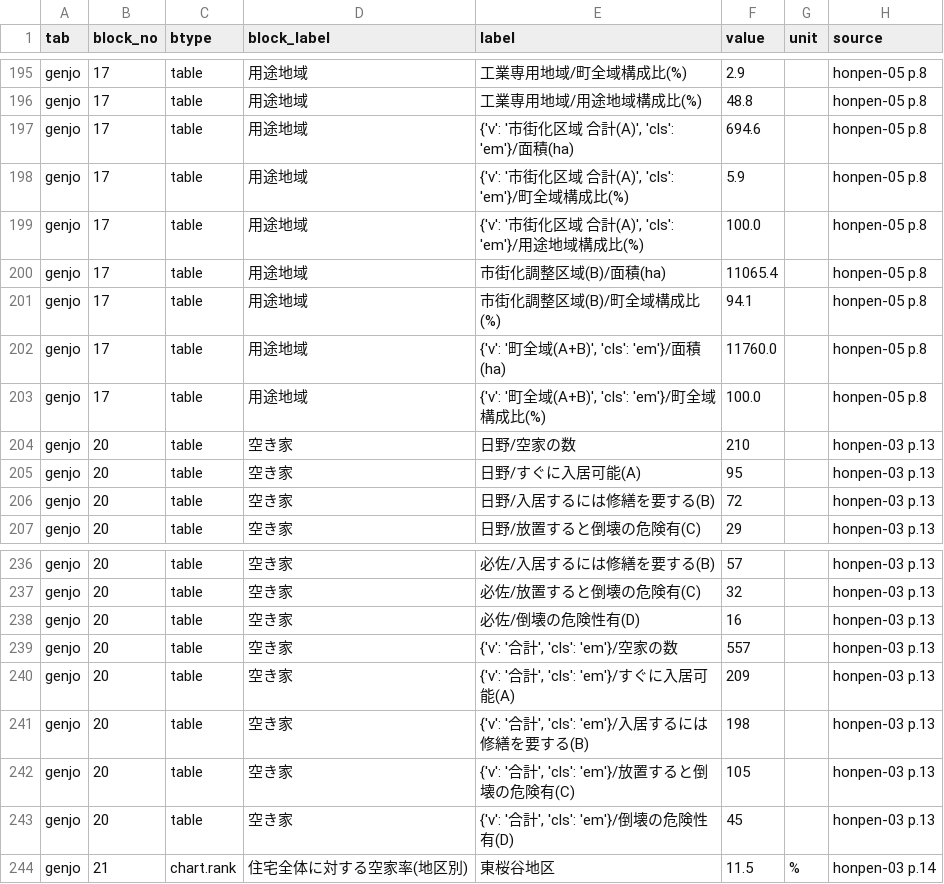
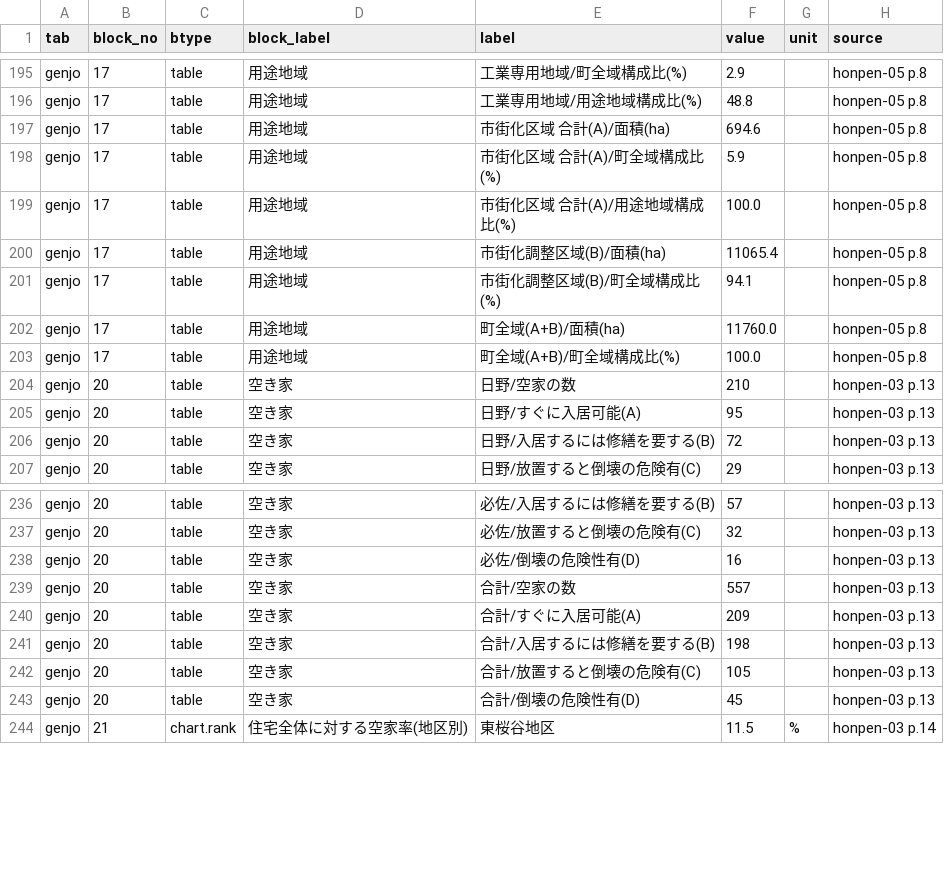
Before and after one commit to kken78/shiga-hino-plans, a TSV file: build/audit/toshimaster.tsv, drawn as a sheet; only a part is shown, gaps mark what is left out.

```diff
--- a/build/audit/toshimaster.tsv
+++ b/build/audit/toshimaster.tsv
@@ -196,9 +196,9 @@ genjo	17	table	用途地域	工業専用地域/町全域構成比(%)	2.9		honpen
 genjo	17	table	用途地域	工業専用地域/用途地域構成比(%)	48.8		honpen-05 p.8
-genjo	17	table	用途地域	{'v': '市街化区域 合計(A)', 'cls': 'em'}/面積(ha)	694.6		honpen-05 p.8
-genjo	17	table	用途地域	{'v': '市街化区域 合計(A)', 'cls': 'em'}/町全域構成比(%)	5.9		honpen-05 p.8
-genjo	17	table	用途地域	{'v': '市街化区域 合計(A)', 'cls': 'em'}/用途地域構成比(%)	100.0		honpen-05 p.8
+genjo	17	table	用途地域	市街化区域 合計(A)/面積(ha)	694.6		honpen-05 p.8
+genjo	17	table	用途地域	市街化区域 合計(A)/町全域構成比(%)	5.9		honpen-05 p.8
+genjo	17	table	用途地域	市街化区域 合計(A)/用途地域構成比(%)	100.0		honpen-05 p.8
 genjo	17	table	用途地域	市街化調整区域(B)/面積(ha)	11065.4		honpen-05 p.8
 genjo	17	table	用途地域	市街化調整区域(B)/町全域構成比(%)	94.1		honpen-05 p.8
-genjo	17	table	用途地域	{'v': '町全域(A+B)', 'cls': 'em'}/面積(ha)	11760.0		honpen-05 p.8
-genjo	17	table	用途地域	{'v': '町全域(A+B)', 'cls': 'em'}/町全域構成比(%)	100.0		honpen-05 p.8
+genjo	17	table	用途地域	町全域(A+B)/面積(ha)	11760.0		honpen-05 p.8
+genjo	17	table	用途地域	町全域(A+B)/町全域構成比(%)	100.0		honpen-05 p.8
 genjo	20	table	空き家	日野/空家の数	210		honpen-03 p.13
@@ -238,7 +238,7 @@ genjo	20	table	空き家	必佐/放置すると倒壊の危険有(C)	32		honpen-
 genjo	20	table	空き家	必佐/倒壊の危険性有(D)	16		honpen-03 p.13
-genjo	20	table	空き家	{'v': '合計', 'cls': 'em'}/空家の数	557		honpen-03 p.13
-genjo	20	table	空き家	{'v': '合計', 'cls': 'em'}/すぐに入居可能(A)	209		honpen-03 p.13
-genjo	20	table	空き家	{'v': '合計', 'cls': 'em'}/入居するには修繕を要する(B)	198		honpen-03 p.13
-genjo	20	table	空き家	{'v': '合計', 'cls': 'em'}/放置すると倒壊の危険有(C)	105		honpen-03 p.13
-genjo	20	table	空き家	{'v': '合計', 'cls': 'em'}/倒壊の危険性有(D)	45		honpen-03 p.13
+genjo	20	table	空き家	合計/空家の数	557		honpen-03 p.13
+genjo	20	table	空き家	合計/すぐに入居可能(A)	209		honpen-03 p.13
+genjo	20	table	空き家	合計/入居するには修繕を要する(B)	198		honpen-03 p.13
+genjo	20	table	空き家	合計/放置すると倒壊の危険有(C)	105		honpen-03 p.13
+genjo	20	table	空き家	合計/倒壊の危険性有(D)	45		honpen-03 p.13
 genjo	21	chart.rank	住宅全体に対する空家率(地区別)	東桜谷地区	11.5	%	honpen-03 p.14
```
Also changed, not shown: data/audit_log/toshimaster.tsv, 2 other files.
